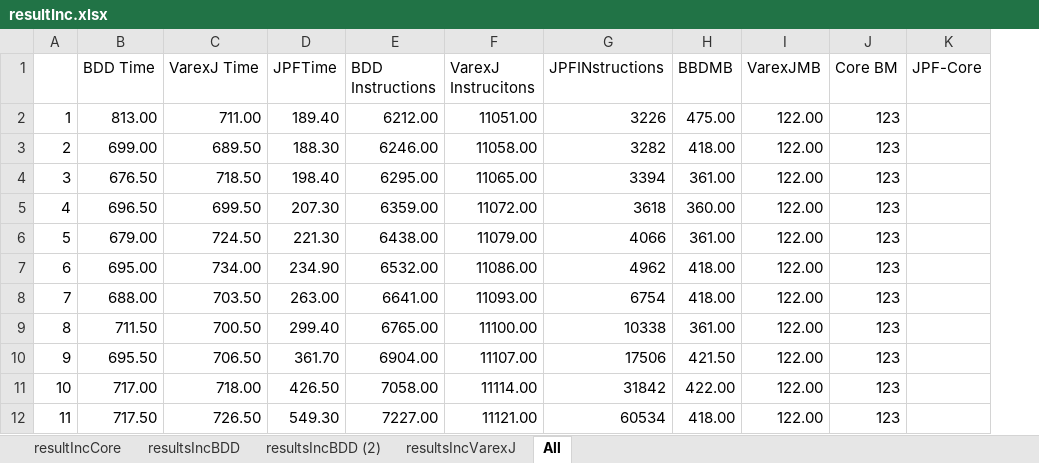
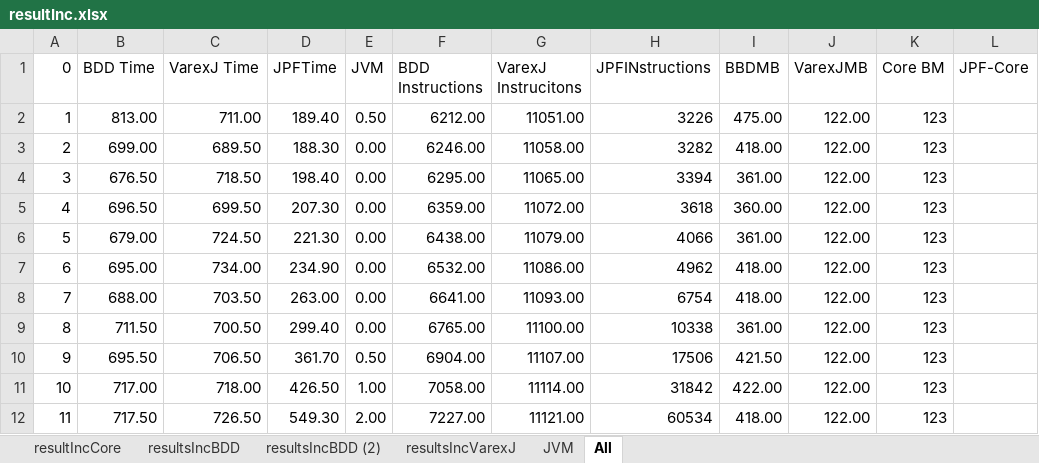
Before and after one commit to meinicke/VarexJ, an Excel workbook: VarexJSmallScaleEvaluation/src/inc/resultInc.xlsx, sheet All, drawn as a sheet; only a part is shown; values as stored, in another font and other column widths than the file's, no borders; charts and pictures not drawn; the diff names each change by its address in the sheet, - before the commit and + after, or states it on an @@ line.

```diff
--- a/VarexJSmallScaleEvaluation/src/inc/resultInc.xlsx (sheet All)
+++ b/VarexJSmallScaleEvaluation/src/inc/resultInc.xlsx (sheet All)
+sheet tab: JVM
+column E (JVM), rows 2-12: 0.50 | 0.00 | 0.00 | 0.00 | 0.00 | 0.00 | 0.00 | 0.00 | 0.50 | 1.00 | 2.00
-A1: (empty)
+A1: 0
```
Also changed, not shown: charts or pictures, VarexJSmallScaleEvaluation/src/array/resultArray.xlsx, 6 other files.
